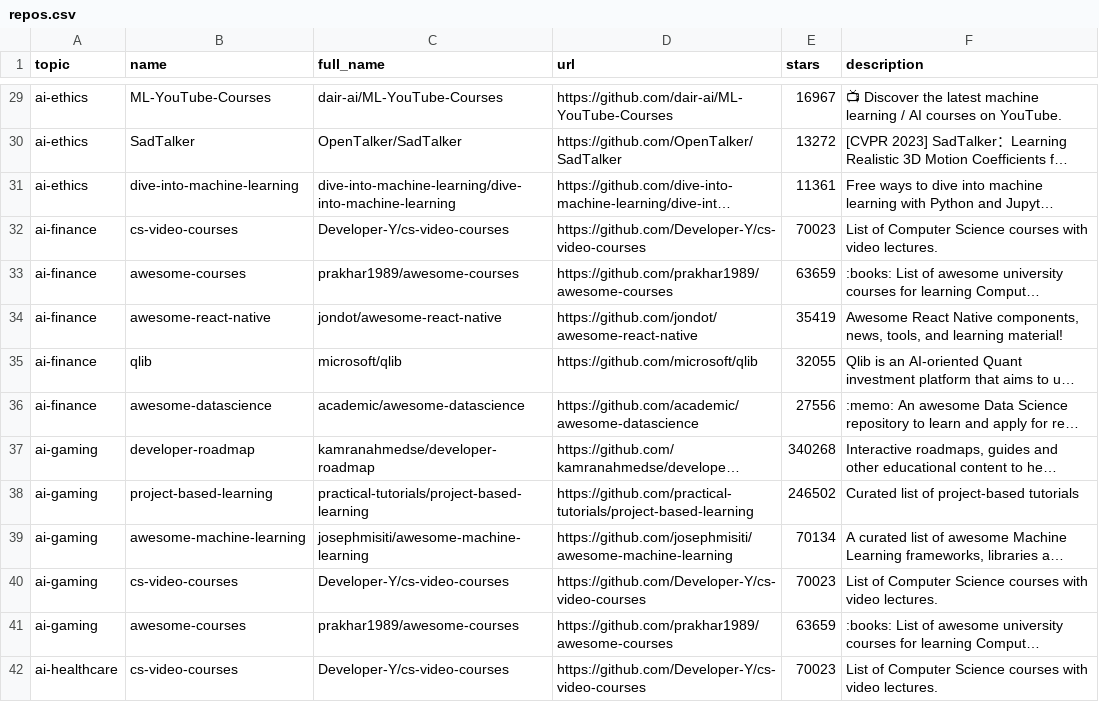
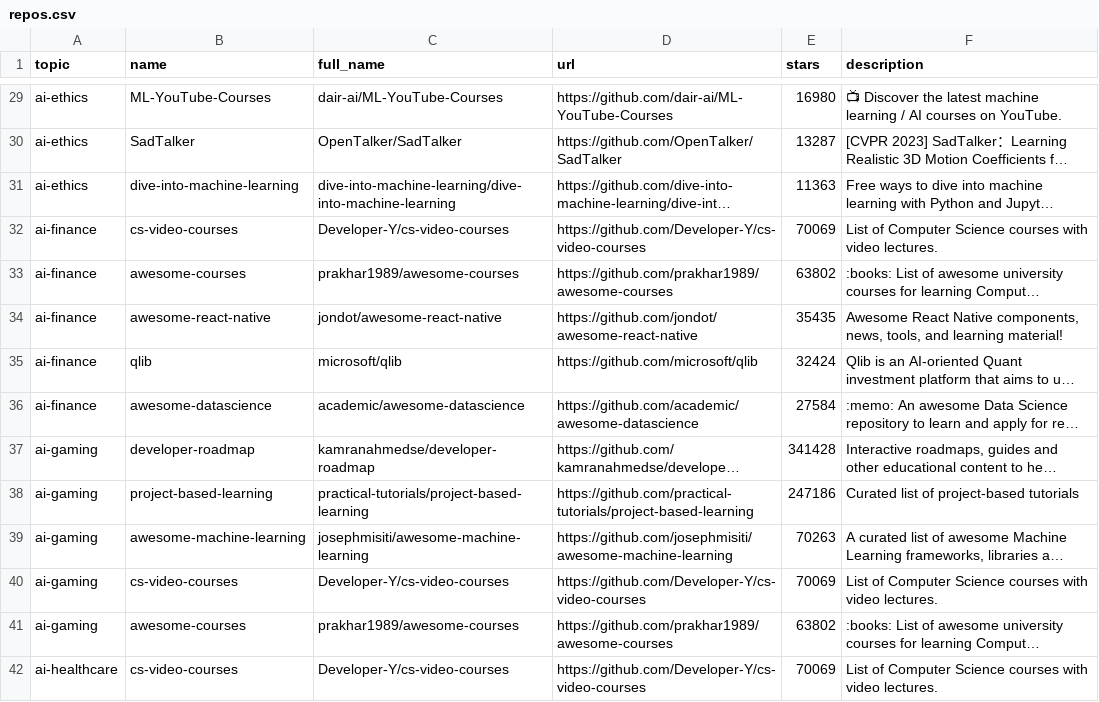
Before and after one commit to fahadabid545/ai-learning-repos, a CSV file: repos.csv, drawn as a sheet; only a part is shown, gaps mark what is left out; long unchanged cells end in …; the diff covers the shown part only; the diff names each change by its address in the sheet, - before the commit and + after, or states it on an @@ line.

```diff
--- a/repos.csv
+++ b/repos.csv
-E29 (stars): 16967
+E29 (stars): 16980
-E30 (stars): 13272
+E30 (stars): 13287
-E31 (stars): 11361
+E31 (stars): 11363
-E32 (stars): 70023
+E32 (stars): 70069
-E33 (stars): 63659
+E33 (stars): 63802
-E34 (stars): 35419
+E34 (stars): 35435
-E35 (stars): 32055
+E35 (stars): 32424
-E36 (stars): 27556
+E36 (stars): 27584
-E37 (stars): 340268
+E37 (stars): 341428
-E38 (stars): 246502
+E38 (stars): 247186
-E39 (stars): 70134
+E39 (stars): 70263
-E40 (stars): 70023
+E40 (stars): 70069
-E41 (stars): 63659
+E41 (stars): 63802
-E42 (stars): 70023
+E42 (stars): 70069
```
Also changed, not shown: 167 edited cells elsewhere in this file, 1 other file.
